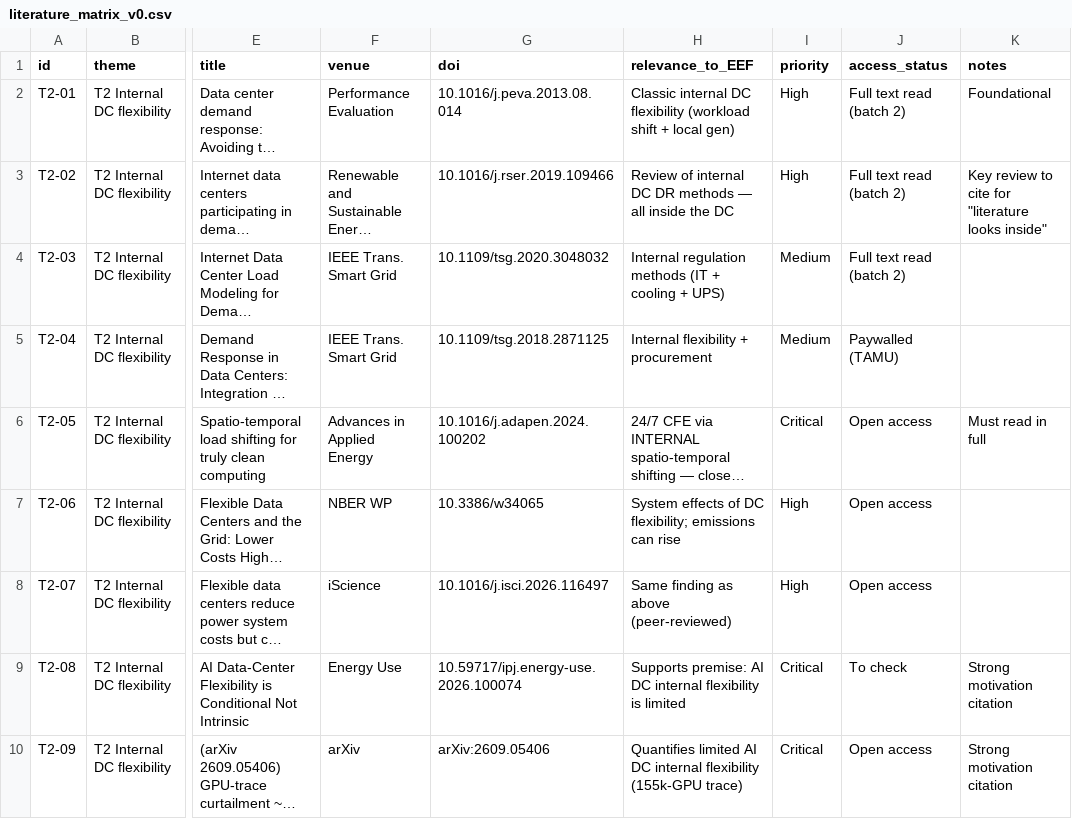
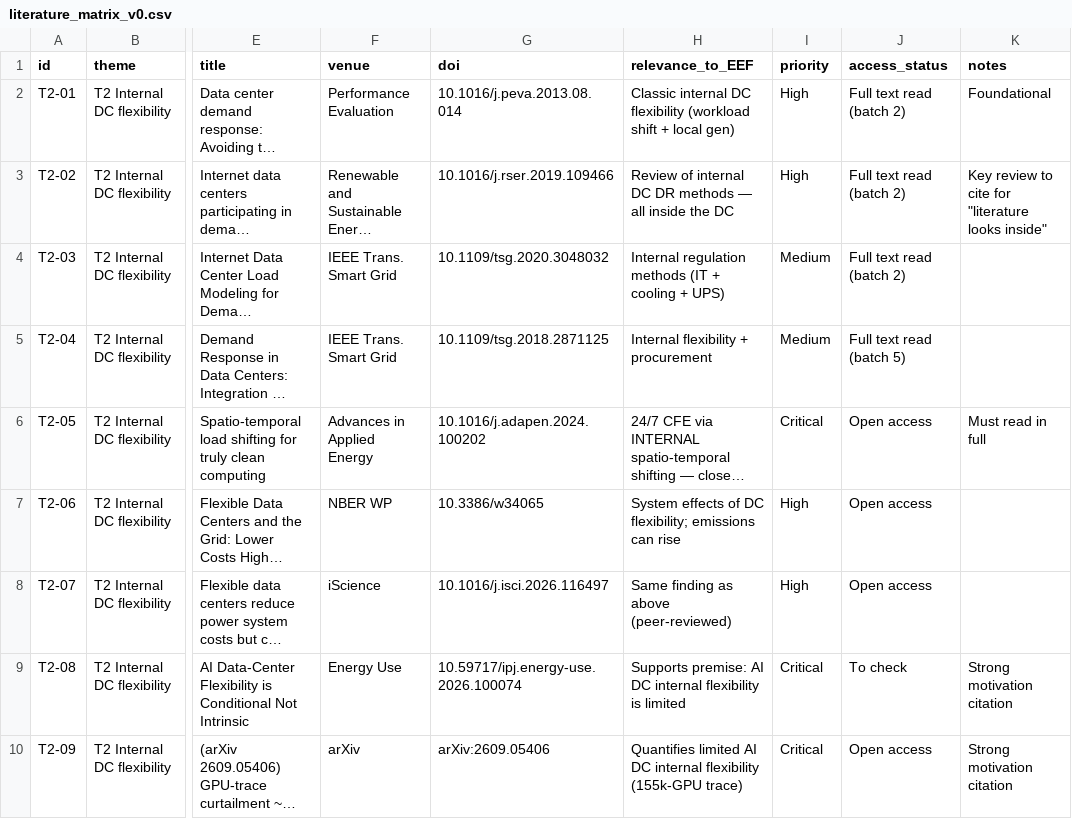
Before and after one commit to alnasser2030/EVM-SMART, a CSV file: docs/literature/literature_matrix_v0.csv, drawn as a sheet; only a part is shown, gaps mark what is left out; long unchanged cells end in …; the diff covers the shown part only; the diff names each change by its address in the sheet, - before the commit and + after, or states it on an @@ line.

```diff
--- a/docs/literature/literature_matrix_v0.csv
+++ b/docs/literature/literature_matrix_v0.csv
-J5 (access_status): Paywalled (TAMU)
+J5 (access_status): Full text read (batch 5)
```
Also changed, not shown: 1 added row and 1 edited cell elsewhere in this file, 1 other file.
